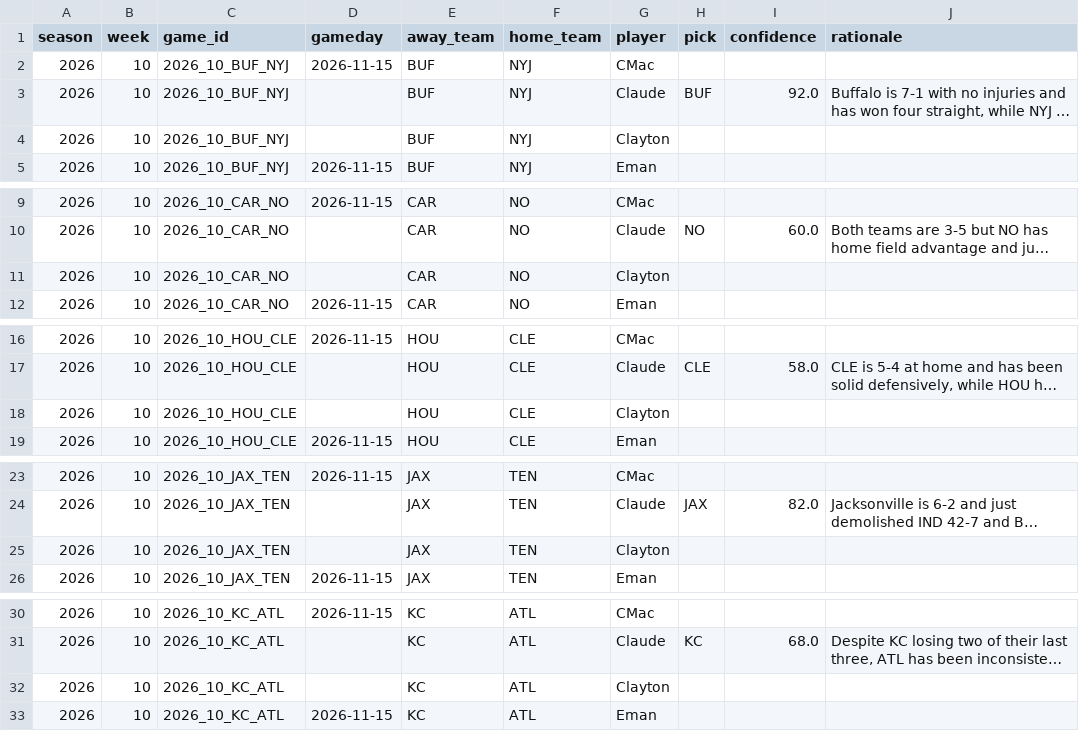
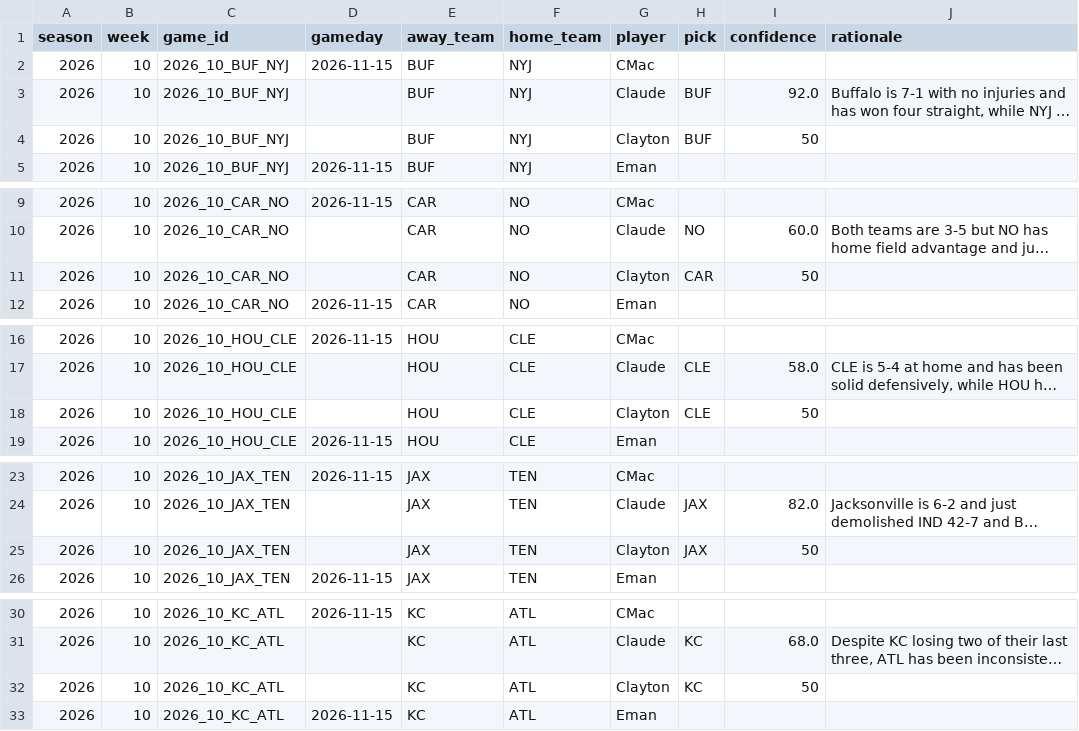
Before and after one commit to JimmyMick/nfl-pickem, a CSV file: predictions/picks/2026-wk10.csv, drawn as a sheet; only a part is shown, gaps mark what is left out; long unchanged cells end in …; the diff covers the shown part only; the diff names each change by its address in the sheet, - before the commit and + after, or states it on an @@ line.

Commit message:
picks: Clayton 2026 wk10

```diff
--- a/predictions/picks/2026-wk10.csv
+++ b/predictions/picks/2026-wk10.csv
-H4 (pick): (empty)
+H4 (pick): BUF
-I4 (confidence): (empty)
+I4 (confidence): 50
-H11 (pick): (empty)
+H11 (pick): CAR
-I11 (confidence): (empty)
+I11 (confidence): 50
-H18 (pick): (empty)
+H18 (pick): CLE
-I18 (confidence): (empty)
+I18 (confidence): 50
-H25 (pick): (empty)
+H25 (pick): JAX
-I25 (confidence): (empty)
+I25 (confidence): 50
-H32 (pick): (empty)
+H32 (pick): KC
-I32 (confidence): (empty)
+I32 (confidence): 50
```
Also changed, not shown: 12 edited cells elsewhere in this file.
